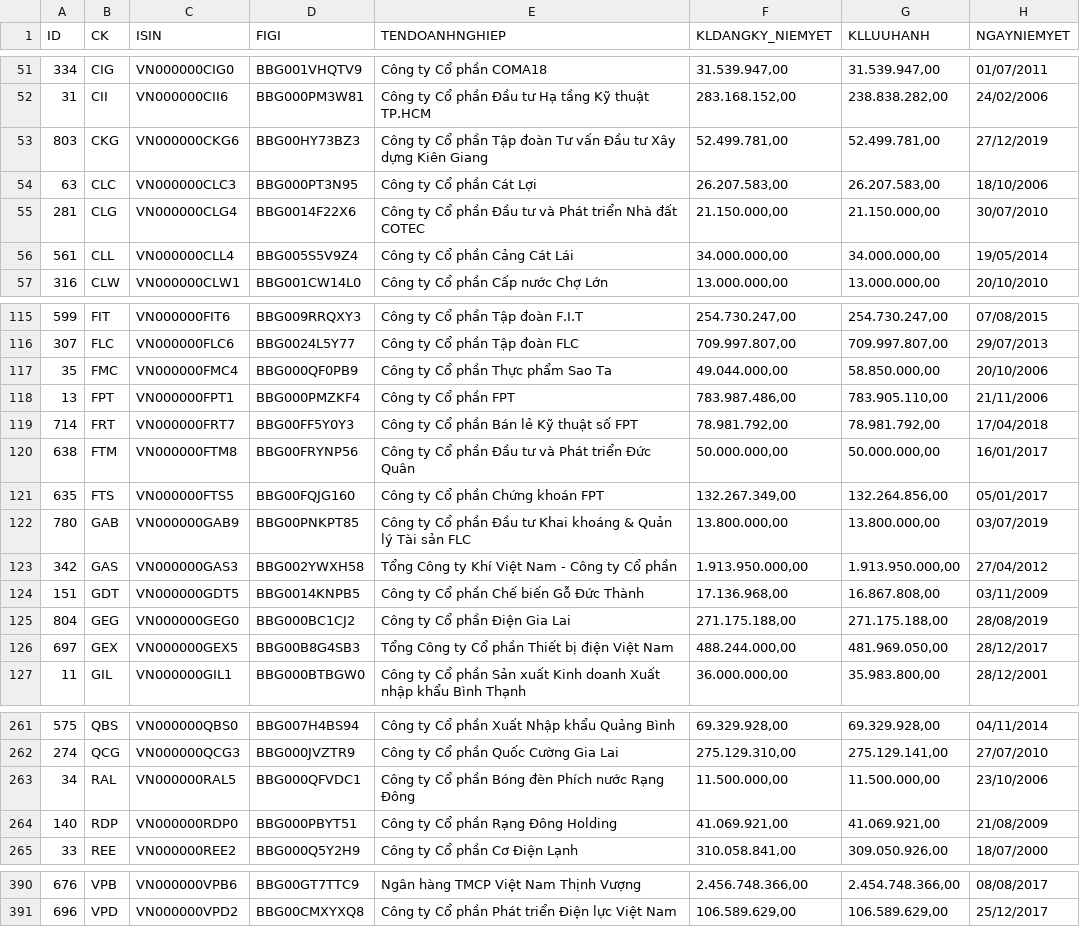
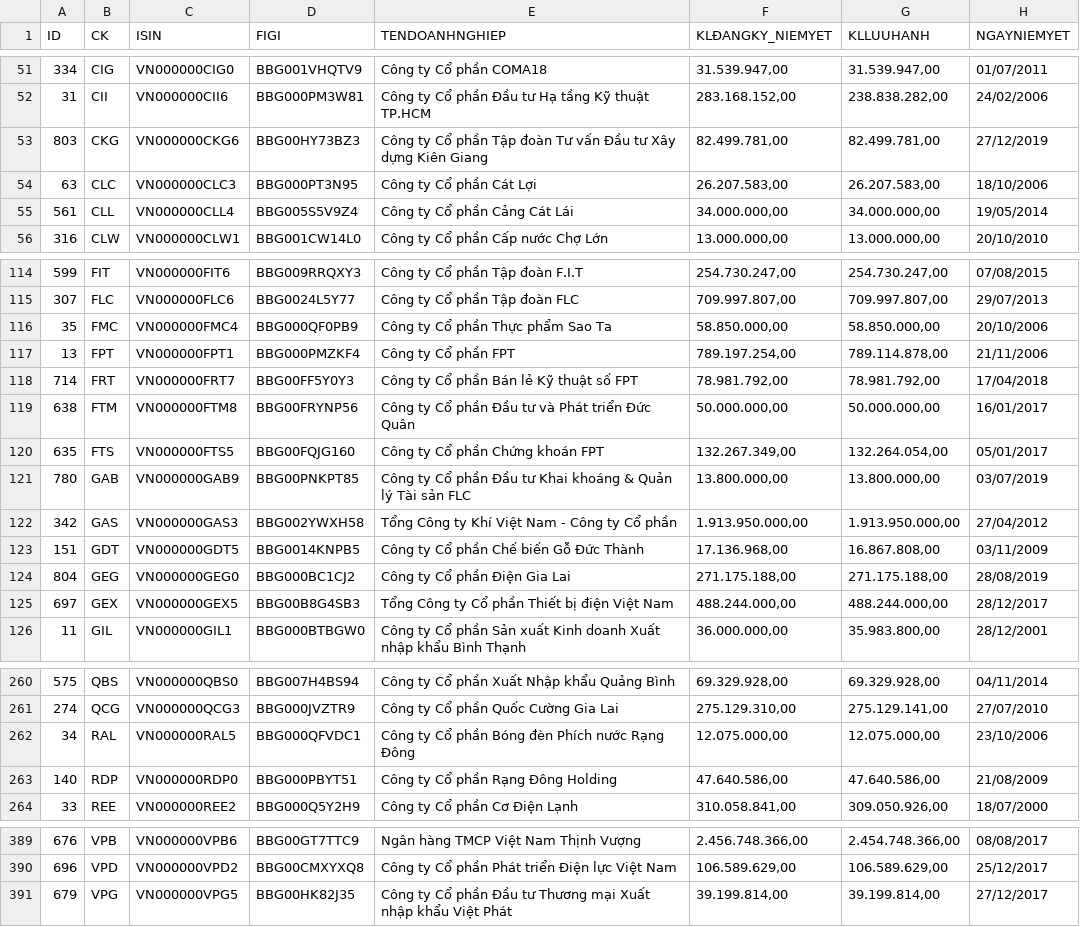
Before and after one commit to hanhhv2000/stock, a CSV file: table.csv, drawn as a sheet; only a part is shown, gaps mark what is left out; the diff covers the shown part only.

```diff
--- a/table.csv
+++ b/table.csv
@@ -1 +1 @@
-ID,CK,ISIN,FIGI,TENDOANHNGHIEP,KLDANGKY_NIEMYET,KLLUUHANH,NGAYNIEMYET
+ID,CK,ISIN,FIGI,TENDOANHNGHIEP,KLĐANGKY_NIEMYET,KLLUUHANH,NGAYNIEMYET
@@ -52,5 +52,4 @@ ID,CK,ISIN,FIGI,TENDOANHNGHIEP,KLDANGKY_NIEMYET,KLLUUHANH,NGAYNIEMYET
 31,CII,VN000000CII6,BBG000PM3W81,Công ty Cổ phần Đầu tư Hạ tầng Kỹ thuật TP.HCM,"283.168.152,00","238.838.282,00",24/02/2006
-803,CKG,VN000000CKG6,BBG00HY73BZ3,Công ty Cổ phần Tập đoàn Tư vấn Đầu tư Xây dựng Kiên Giang,"52.499.781,00","52.499.781,00",27/12/2019
+803,CKG,VN000000CKG6,BBG00HY73BZ3,Công ty Cổ phần Tập đoàn Tư vấn Đầu tư Xây dựng Kiên Giang,"82.499.781,00","82.499.781,00",27/12/2019
 63,CLC,VN000000CLC3,BBG000PT3N95,Công ty Cổ phần Cát Lợi,"26.207.583,00","26.207.583,00",18/10/2006
-281,CLG,VN000000CLG4,BBG0014F22X6,Công ty Cổ phần Đầu tư và Phát triển Nhà đất COTEC,"21.150.000,00","21.150.000,00",30/07/2010
 561,CLL,VN000000CLL4,BBG005S5V9Z4,Công ty Cổ phần Cảng Cát Lái,"34.000.000,00","34.000.000,00",19/05/2014
@@ -116,7 +115,7 @@ ID,CK,ISIN,FIGI,TENDOANHNGHIEP,KLDANGKY_NIEMYET,KLLUUHANH,NGAYNIEMYET
 307,FLC,VN000000FLC6,BBG0024L5Y77,Công ty Cổ phần Tập đoàn FLC,"709.997.807,00","709.997.807,00",29/07/2013
-35,FMC,VN000000FMC4,BBG000QF0PB9,Công ty Cổ phần Thực phẩm Sao Ta,"49.044.000,00","58.850.000,00",20/10/2006
-13,FPT,VN000000FPT1,BBG000PMZKF4,Công ty Cổ phần FPT,"783.987.486,00","783.905.110,00",21/11/2006
+35,FMC,VN000000FMC4,BBG000QF0PB9,Công ty Cổ phần Thực phẩm Sao Ta,"58.850.000,00","58.850.000,00",20/10/2006
+13,FPT,VN000000FPT1,BBG000PMZKF4,Công ty Cổ phần FPT,"789.197.254,00","789.114.878,00",21/11/2006
 714,FRT,VN000000FRT7,BBG00FF5Y0Y3,Công ty Cổ phần Bán lẻ Kỹ thuật số FPT,"78.981.792,00","78.981.792,00",17/04/2018
 638,FTM,VN000000FTM8,BBG00FRYNP56,Công ty Cổ phần Đầu tư và Phát triển Đức Quân,"50.000.000,00","50.000.000,00",16/01/2017
-635,FTS,VN000000FTS5,BBG00FQJG160,Công ty Cổ phần Chứng khoán FPT,"132.267.349,00","132.264.856,00",05/01/2017
+635,FTS,VN000000FTS5,BBG00FQJG160,Công ty Cổ phần Chứng khoán FPT,"132.267.349,00","132.264.054,00",05/01/2017
 780,GAB,VN000000GAB9,BBG00PNKPT85,Công ty Cổ phần Đầu tư Khai khoáng & Quản lý Tài sản FLC,"13.800.000,00","13.800.000,00",03/07/2019
@@ -125,3 +124,3 @@ ID,CK,ISIN,FIGI,TENDOANHNGHIEP,KLDANGKY_NIEMYET,KLLUUHANH,NGAYNIEMYET
 804,GEG,VN000000GEG0,BBG000BC1CJ2,Công ty Cổ phần Điện Gia Lai,"271.175.188,00","271.175.188,00",28/08/2019
-697,GEX,VN000000GEX5,BBG00B8G4SB3,Tổng Công ty Cổ phần Thiết bị điện Việt Nam,"488.244.000,00","481.969.050,00",28/12/2017
+697,GEX,VN000000GEX5,BBG00B8G4SB3,Tổng Công ty Cổ phần Thiết bị điện Việt Nam,"488.244.000,00","488.244.000,00",28/12/2017
 11,GIL,VN000000GIL1,BBG000BTBGW0,Công ty Cổ phần Sản xuất Kinh doanh Xuất nhập khẩu Bình Thạnh,"36.000.000,00","35.983.800,00",28/12/2001
@@ -262,4 +261,4 @@ ID,CK,ISIN,FIGI,TENDOANHNGHIEP,KLDANGKY_NIEMYET,KLLUUHANH,NGAYNIEMYET
 274,QCG,VN000000QCG3,BBG000JVZTR9,Công ty Cổ phần Quốc Cường Gia Lai,"275.129.310,00","275.129.141,00",27/07/2010
-34,RAL,VN000000RAL5,BBG000QFVDC1,Công ty Cổ phần Bóng đèn Phích nước Rạng Đông,"11.500.000,00","11.500.000,00",23/10/2006
-140,RDP,VN000000RDP0,BBG000PBYT51,Công ty Cổ phần Rạng Đông Holding,"41.069.921,00","41.069.921,00",21/08/2009
+34,RAL,VN000000RAL5,BBG000QFVDC1,Công ty Cổ phần Bóng đèn Phích nước Rạng Đông,"12.075.000,00","12.075.000,00",23/10/2006
+140,RDP,VN000000RDP0,BBG000PBYT51,Công ty Cổ phần Rạng Đông Holding,"47.640.586,00","47.640.586,00",21/08/2009
 33,REE,VN000000REE2,BBG000Q5Y2H9,Công ty Cổ phần Cơ Điện Lạnh,"310.058.841,00","309.050.926,00",18/07/2000
@@ -391 +390,2 @@ ID,CK,ISIN,FIGI,TENDOANHNGHIEP,KLDANGKY_NIEMYET,KLLUUHANH,NGAYNIEMYET
 696,VPD,VN000000VPD2,BBG00CMXYXQ8,Công ty Cổ phần Phát triển Điện lực Việt Nam,"106.589.629,00","106.589.629,00",25/12/2017
+679,VPG,VN000000VPG5,BBG00HK82J35,Công ty Cổ phần Đầu tư Thương mại Xuất nhập khẩu Việt Phát,"39.199.814,00","39.199.814,00",27/12/2017
```
Also changed, not shown: 39 edited cells elsewhere in this file, vni_table.csv, 1 other file.
